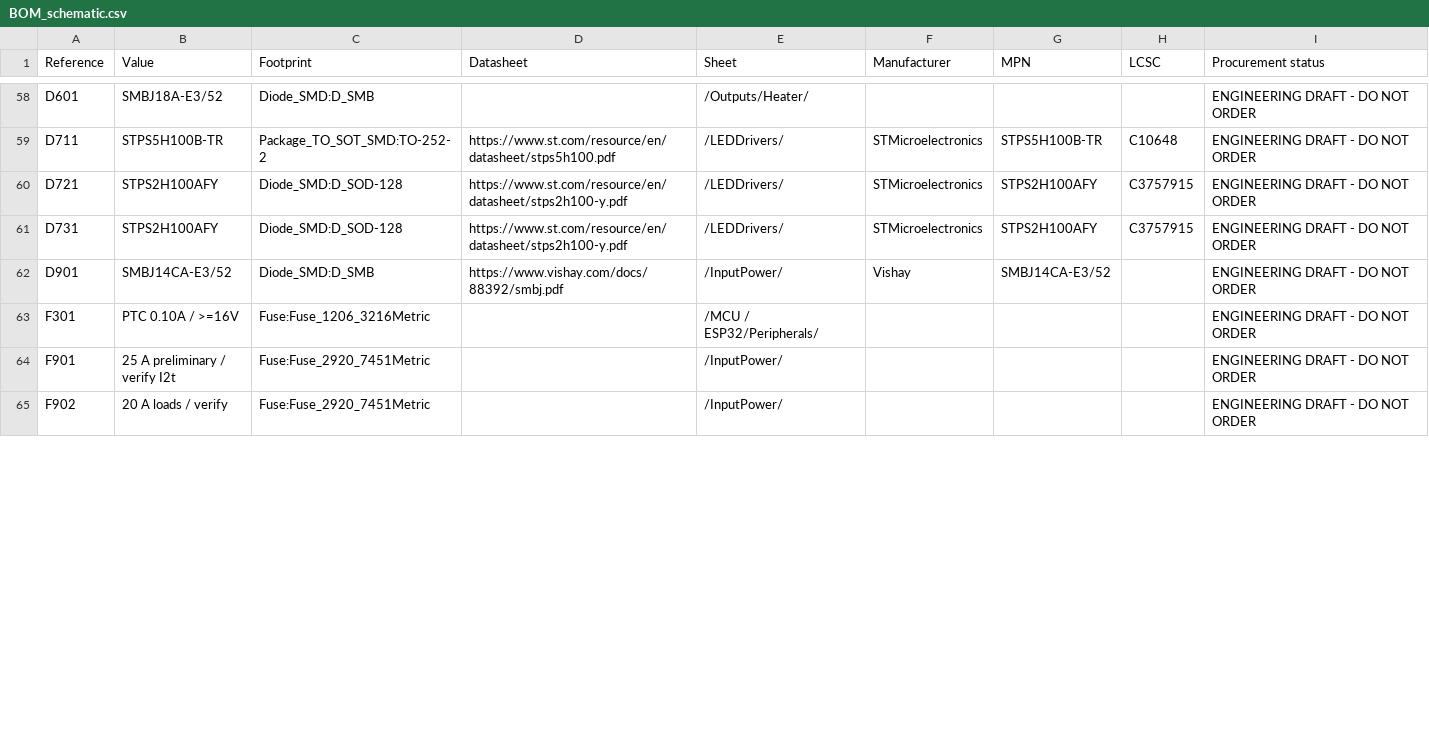
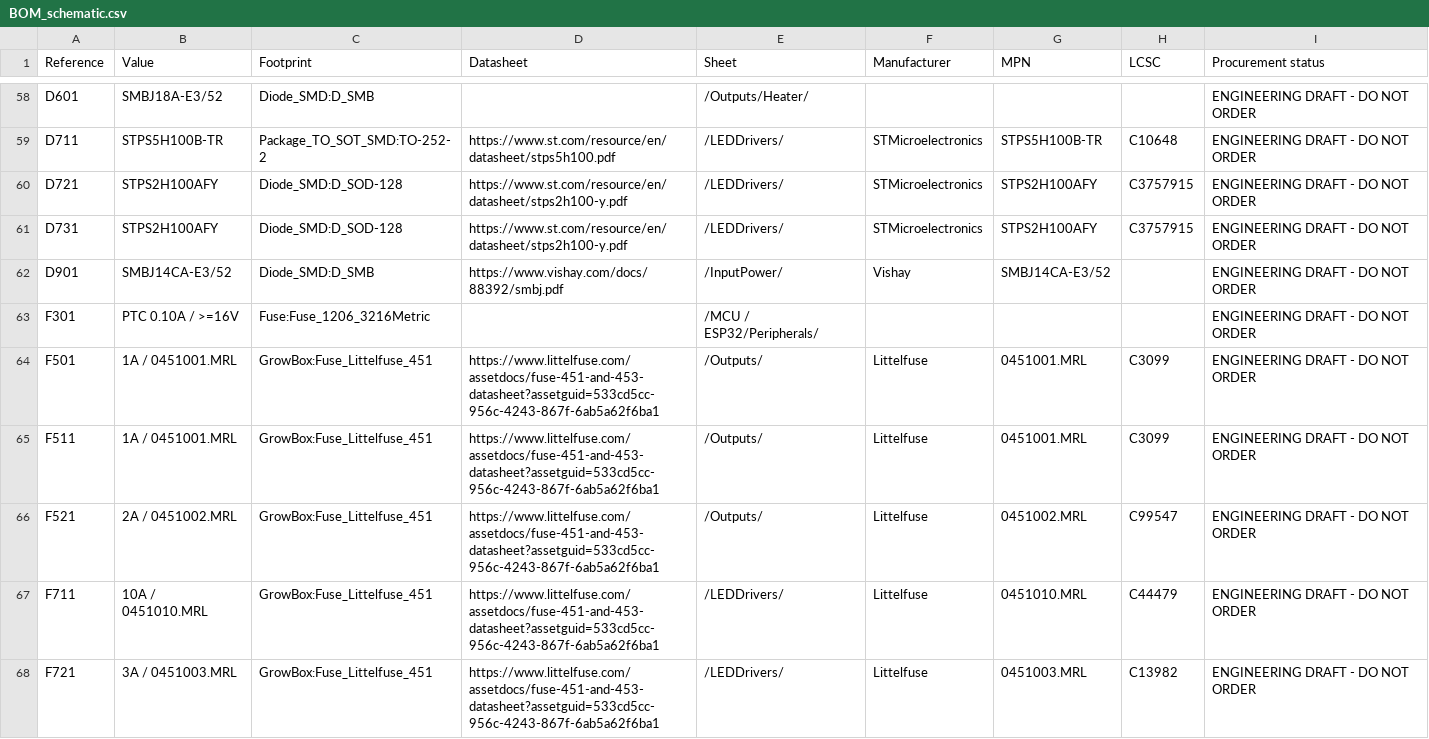
Before and after one commit to nikolajevs/ai, a CSV file: pcb/PCB_V1/BOM_schematic.csv, drawn as a sheet; only a part is shown, gaps mark what is left out; the shorter side is filled out with more unchanged rows; the diff covers the shown part only; the diff names each change by its address in the sheet, - before the commit and + after, or states it on an @@ line.

Commit message:
pcb: add individual branch fuses and qualified terminal geometry

```diff
--- a/pcb/PCB_V1/BOM_schematic.csv
+++ b/pcb/PCB_V1/BOM_schematic.csv
+row 64: F501 | 1A / 0451001.MRL | GrowBox:Fuse_Littelfuse_451 | https://www.littelfuse.com/assetdocs/fuse-451-and-453-datasheet?assetguid=533cd5cc-956c-4243-867f-6ab5a62f6ba1 | /Outputs/ | Littelfuse | 0451001.MRL | C3099 | ENGINEERING DRAFT - DO NOT ORDER
+row 65: F511 | 1A / 0451001.MRL | GrowBox:Fuse_Littelfuse_451 | https://www.littelfuse.com/assetdocs/fuse-451-and-453-datasheet?assetguid=533cd5cc-956c-4243-867f-6ab5a62f6ba1 | /Outputs/ | Littelfuse | 0451001.MRL | C3099 | ENGINEERING DRAFT - DO NOT ORDER
+row 66: F521 | 2A / 0451002.MRL | GrowBox:Fuse_Littelfuse_451 | https://www.littelfuse.com/assetdocs/fuse-451-and-453-datasheet?assetguid=533cd5cc-956c-4243-867f-6ab5a62f6ba1 | /Outputs/ | Littelfuse | 0451002.MRL | C99547 | ENGINEERING DRAFT - DO NOT ORDER
+row 67: F711 | 10A / 0451010.MRL | GrowBox:Fuse_Littelfuse_451 | https://www.littelfuse.com/assetdocs/fuse-451-and-453-datasheet?assetguid=533cd5cc-956c-4243-867f-6ab5a62f6ba1 | /LEDDrivers/ | Littelfuse | 0451010.MRL | C44479 | ENGINEERING DRAFT - DO NOT ORDER
+row 68: F721 | 3A / 0451003.MRL | GrowBox:Fuse_Littelfuse_451 | https://www.littelfuse.com/assetdocs/fuse-451-and-453-datasheet?assetguid=533cd5cc-956c-4243-867f-6ab5a62f6ba1 | /LEDDrivers/ | Littelfuse | 0451003.MRL | C13982 | ENGINEERING DRAFT - DO NOT ORDER
```
Also changed, not shown: 1 added row and 12 edited cells elsewhere in this file, pcb/PCB_V1/BOM_v0.1.csv, 22 other files.
